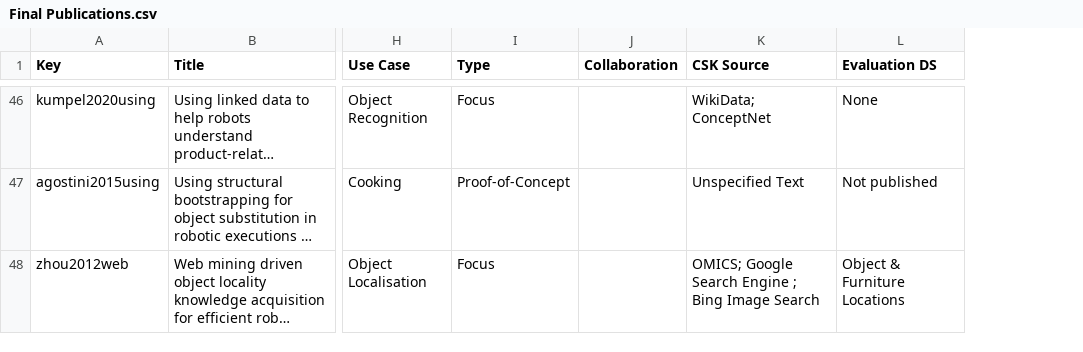
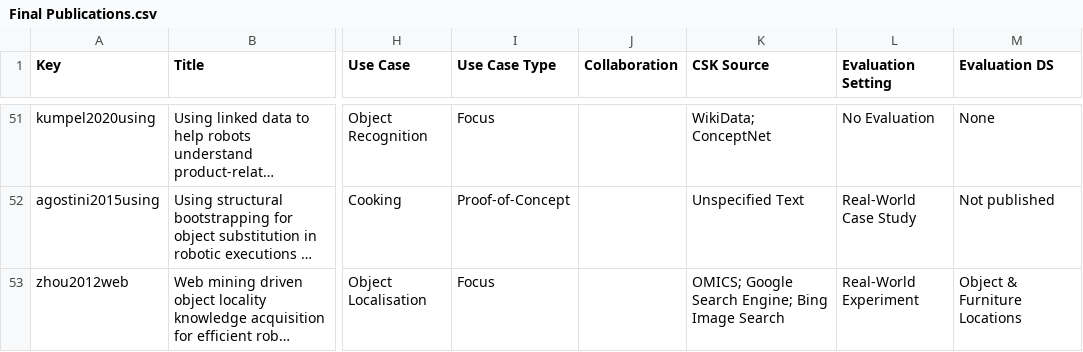
Before and after one commit to ag-sc/Robot-Commonsense-Review, a CSV file: Data/Final Publications.csv, drawn as a sheet; only a part is shown, gaps mark what is left out; long unchanged cells end in …; addresses are those after the commit; the diff covers the shown part only; the diff names each change by its address in the sheet, - before the commit and + after, or states it on an @@ line.

```diff
--- a/Data/Final Publications.csv
+++ b/Data/Final Publications.csv
+column L (Evaluation Setting), rows 51-53: No Evaluation | Real-World Case Study | Real-World Experiment
-I1: Type
+I1: Use Case Type
-K53 (CSK Source): …Google Search Engine ; Bing Image…
+K53 (CSK Source): …Google Search Engine; Bing Image…
```
Also changed, not shown: 5 added rows and 1 edited cell elsewhere in this file, 13 other files.
